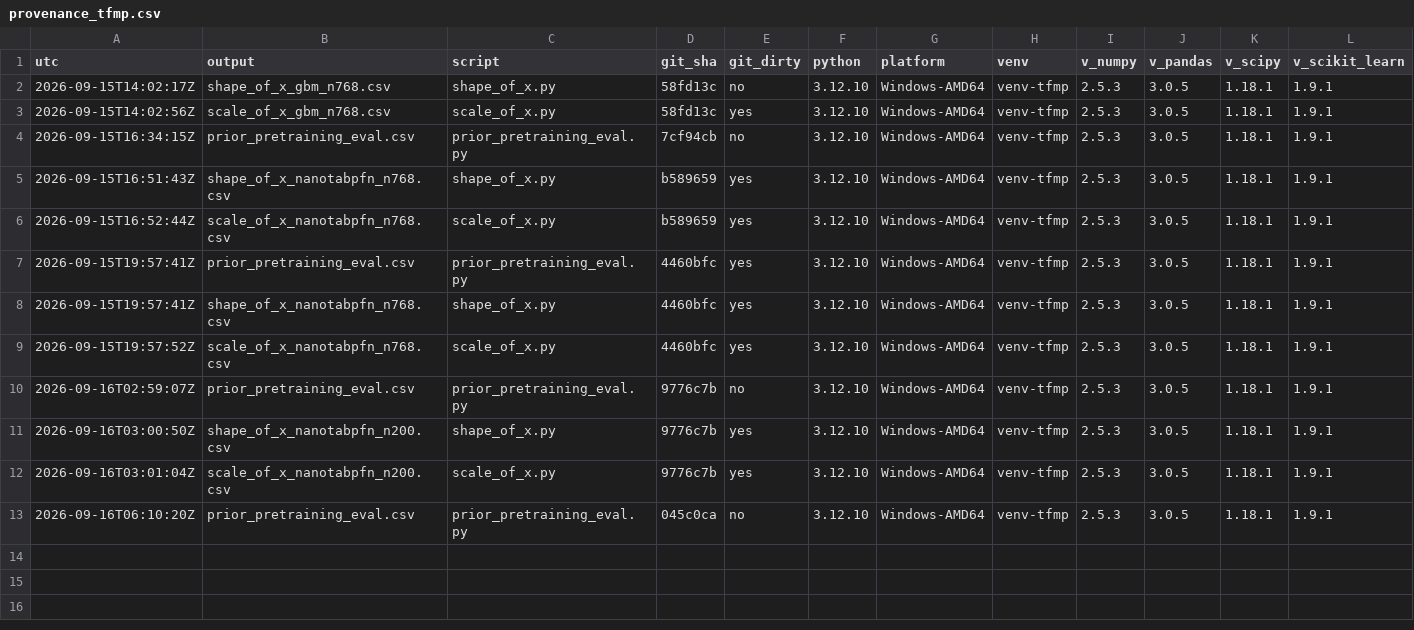
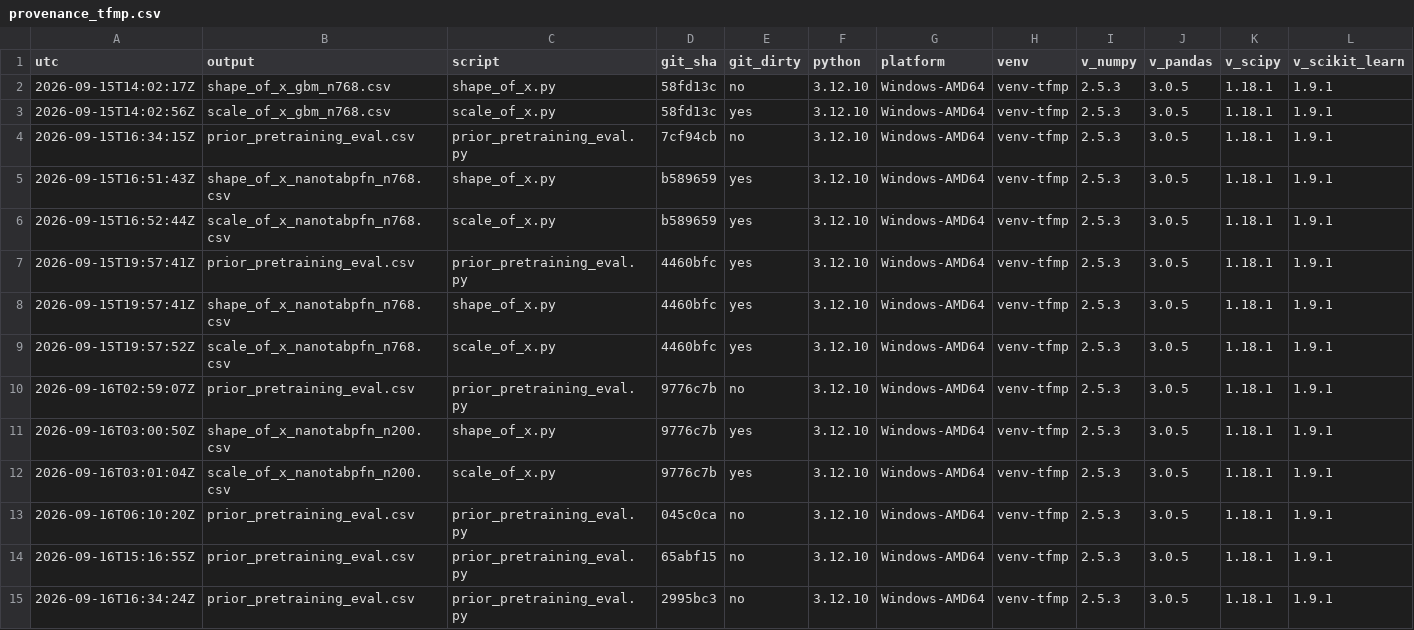
Before and after one commit to njaric03/tabular-foundation-model-tails, a CSV file: results/provenance_tfmp.csv, drawn as a sheet; only a part is shown; rows hold the shown columns only; the diff names each change by its address in the sheet, - before the commit and + after, or states it on an @@ line.

Commit message:
TabICLv2 fine-tuning and curriculum results

```diff
--- a/results/provenance_tfmp.csv
+++ b/results/provenance_tfmp.csv
+row 14: 2026-09-16T15:16:55Z | prior_pretraining_eval.csv | prior_pretraining_eval.py | 65abf15 | no | 3.12.10 | Windows-AMD64 | venv-tfmp | 2.5.3 | 3.0.5 | 1.18.1 | 1.9.1
+row 15: 2026-09-16T16:34:24Z | prior_pretraining_eval.csv | prior_pretraining_eval.py | 2995bc3 | no | 3.12.10 | Windows-AMD64 | venv-tfmp | 2.5.3 | 3.0.5 | 1.18.1 | 1.9.1
```
Also changed, not shown: 9 other files.
